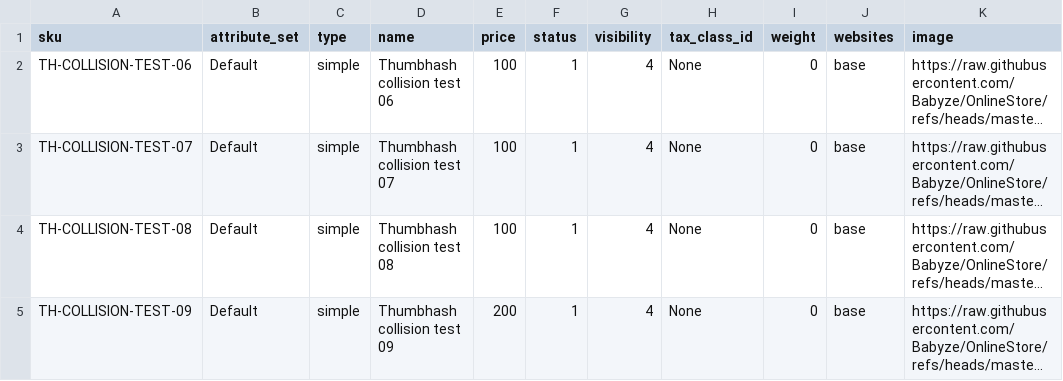
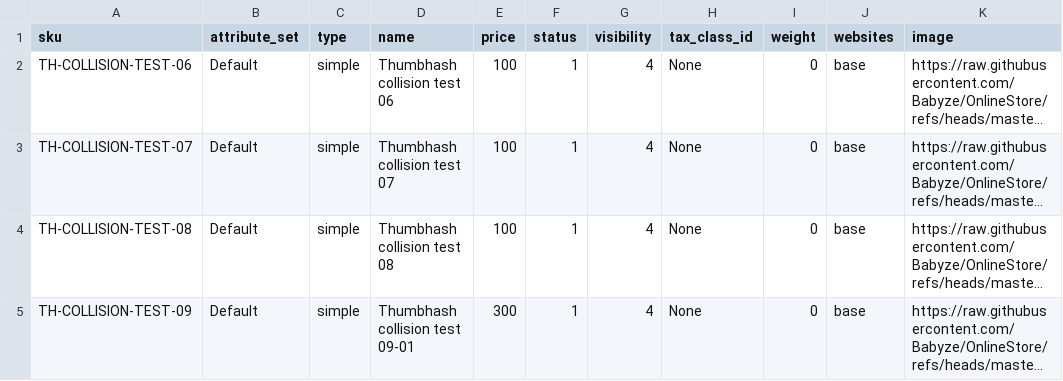
Before and after one commit to Babyze/OnlineStore, a CSV file: hi.csv, drawn as a sheet; long unchanged cells end in …; the diff names each change by its address in the sheet, - before the commit and + after, or states it on an @@ line.

Commit message:
Update hi.csv

```diff
--- a/hi.csv
+++ b/hi.csv
-D5 (name): Thumbhash collision test 09
+D5 (name): Thumbhash collision test 09-01
-E5 (price): 200
+E5 (price): 300
```
